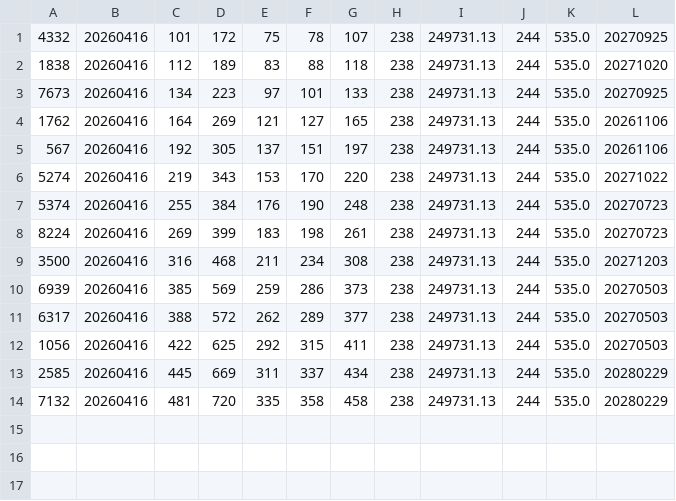
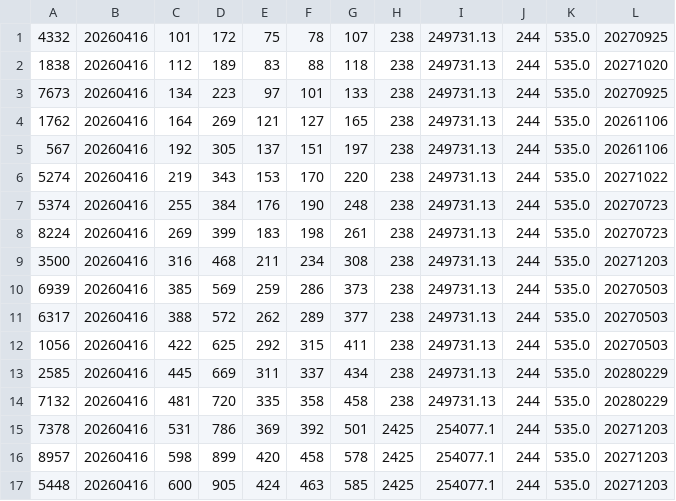
Before and after one commit to Alice-Arias/PY2-Sistema-de-eventos-comerciales-, a CSV file: Programa/data/estadisticas.csv, drawn as a sheet; the diff names each change by its address in the sheet, - before the commit and + after, or states it on an @@ line.

```diff
--- a/Programa/data/estadisticas.csv
+++ b/Programa/data/estadisticas.csv
+row 15: 7378 | 20260416 | 531 | 786 | 369 | 392 | 501 | 2425 | 254077.1 | 244 | 535.0 | 20271203
+row 16: 8957 | 20260416 | 598 | 899 | 420 | 458 | 578 | 2425 | 254077.1 | 244 | 535.0 | 20271203
+row 17: 5448 | 20260416 | 600 | 905 | 424 | 463 | 585 | 2425 | 254077.1 | 244 | 535.0 | 20271203
```
Also changed, not shown: 7 other files.
